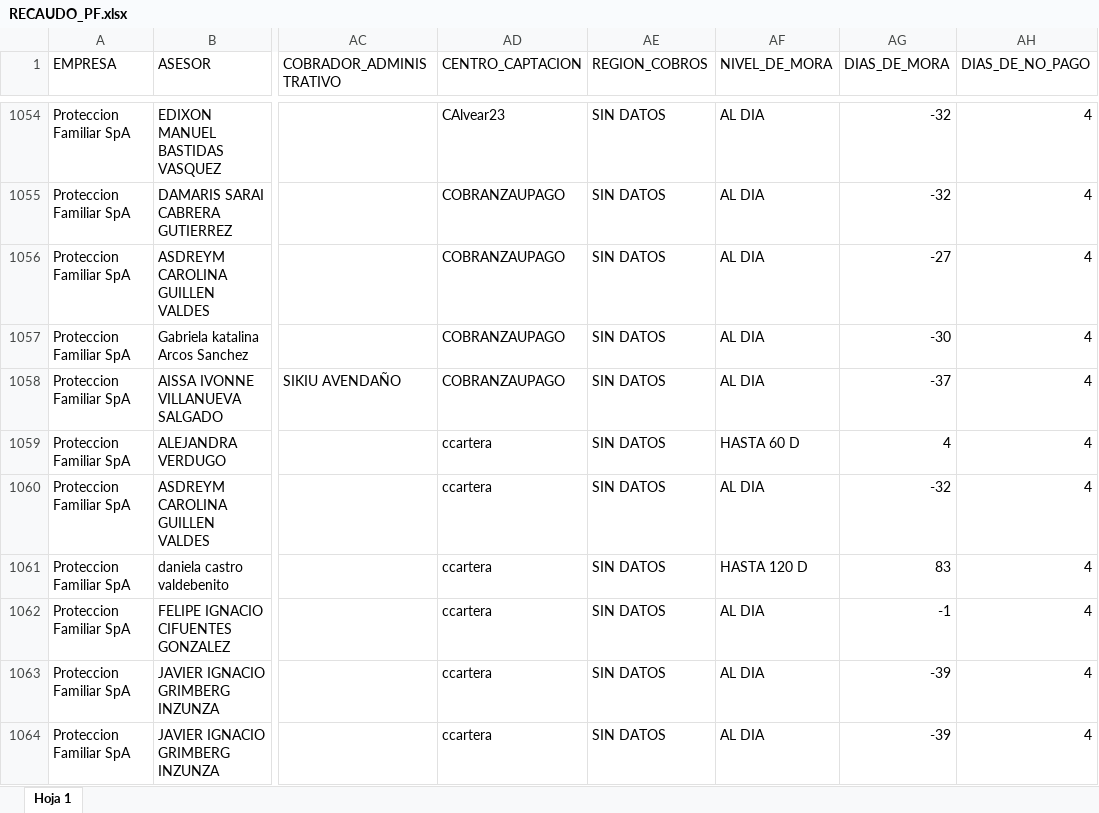
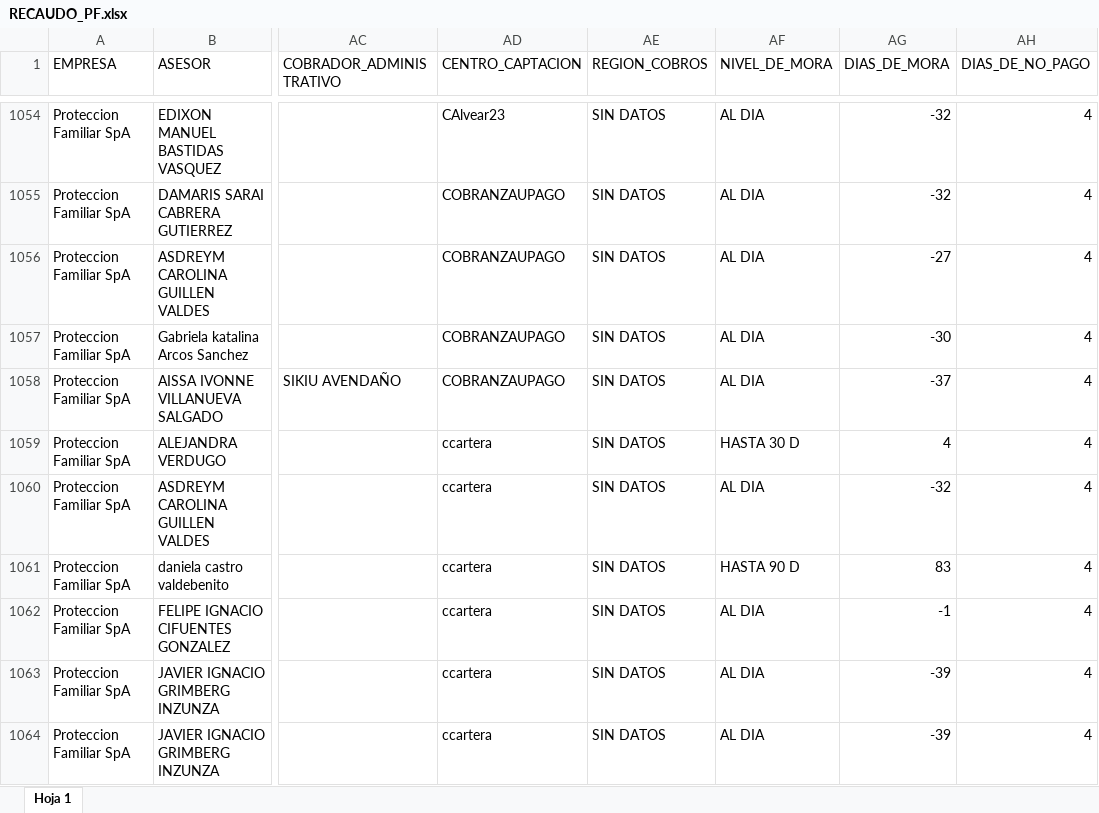
Before and after one commit to SlicitudesGIM/dashboard-cobranza, an Excel workbook: data/RECAUDO_PF.xlsx, sheet Hoja 1, drawn as a sheet; only a part is shown, gaps mark what is left out; values as stored, in another font and other column widths than the file's, no borders; the diff covers the shown part only; the diff names each change by its address in the sheet, - before the commit and + after, or states it on an @@ line.

Commit message:
Actualizar RECAUDO_PF.xlsx - 04-05-2026, 5:47:42 p. m.

```diff
--- a/data/RECAUDO_PF.xlsx (sheet Hoja 1)
+++ b/data/RECAUDO_PF.xlsx (sheet Hoja 1)
-AF1059 (NIVEL_DE_MORA): HASTA 60 D
+AF1059 (NIVEL_DE_MORA): HASTA 30 D
-AF1061 (NIVEL_DE_MORA): HASTA 120 D
+AF1061 (NIVEL_DE_MORA): HASTA 90 D
```
Also changed, not shown: 3 added rows and 62 edited cells elsewhere in this sheet.
